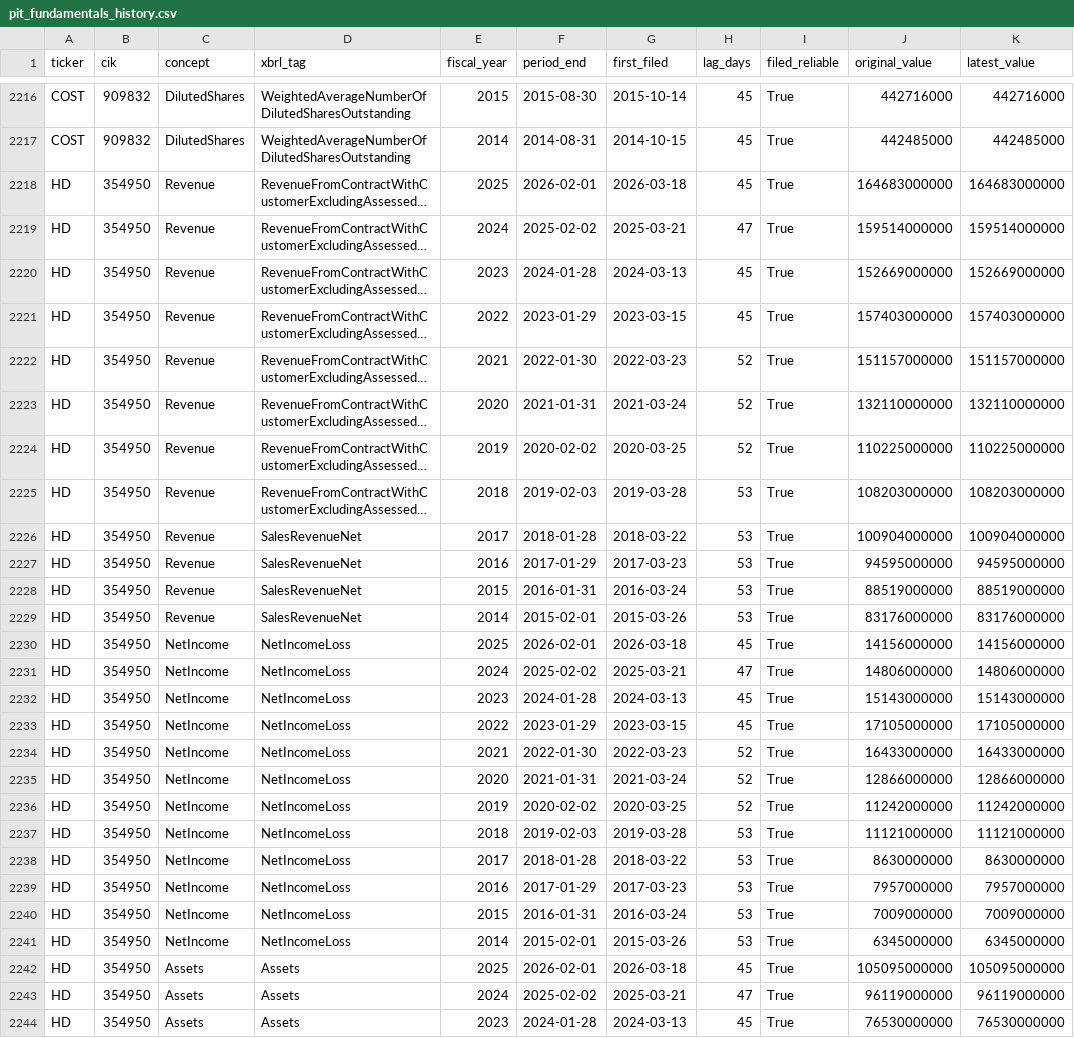
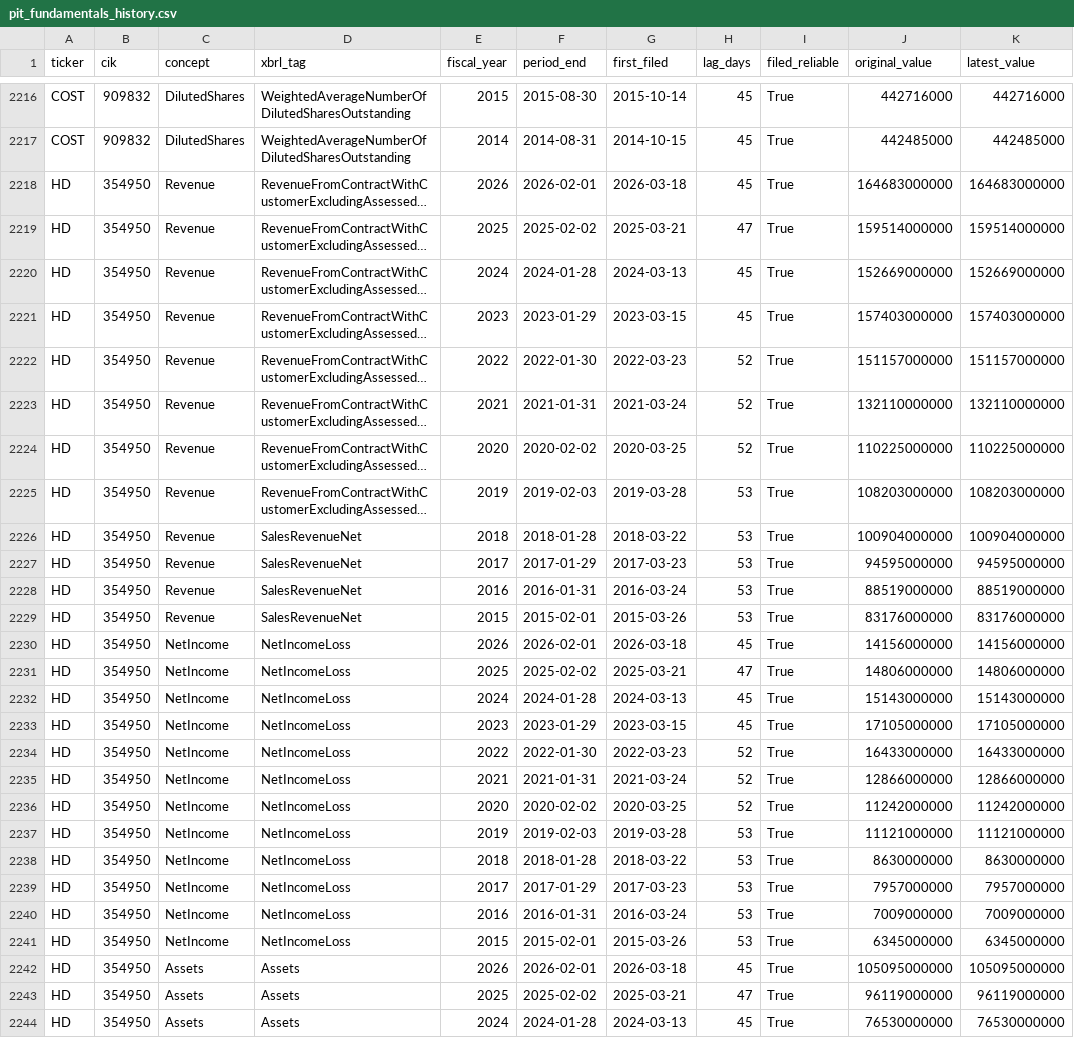
Before and after one commit to christianpichichero-max/pit-fundamentals, a CSV file: data/pit_fundamentals_history.csv, drawn as a sheet; only a part is shown, gaps mark what is left out; long unchanged cells end in …; the diff covers the shown part only; the diff names each change by its address in the sheet, - before the commit and + after, or states it on an @@ line.

```diff
--- a/data/pit_fundamentals_history.csv
+++ b/data/pit_fundamentals_history.csv
-E2218 (fiscal_year): 2025
+E2218 (fiscal_year): 2026
-E2219 (fiscal_year): 2024
+E2219 (fiscal_year): 2025
-E2220 (fiscal_year): 2023
+E2220 (fiscal_year): 2024
-E2221 (fiscal_year): 2022
+E2221 (fiscal_year): 2023
-E2222 (fiscal_year): 2021
+E2222 (fiscal_year): 2022
-E2223 (fiscal_year): 2020
+E2223 (fiscal_year): 2021
-E2224 (fiscal_year): 2019
+E2224 (fiscal_year): 2020
-E2225 (fiscal_year): 2018
+E2225 (fiscal_year): 2019
-E2226 (fiscal_year): 2017
+E2226 (fiscal_year): 2018
-E2227 (fiscal_year): 2016
+E2227 (fiscal_year): 2017
-E2228 (fiscal_year): 2015
+E2228 (fiscal_year): 2016
-E2229 (fiscal_year): 2014
+E2229 (fiscal_year): 2015
-E2230 (fiscal_year): 2025
+E2230 (fiscal_year): 2026
-E2231 (fiscal_year): 2024
+E2231 (fiscal_year): 2025
-E2232 (fiscal_year): 2023
+E2232 (fiscal_year): 2024
-E2233 (fiscal_year): 2022
+E2233 (fiscal_year): 2023
-E2234 (fiscal_year): 2021
+E2234 (fiscal_year): 2022
-E2235 (fiscal_year): 2020
+E2235 (fiscal_year): 2021
-E2236 (fiscal_year): 2019
+E2236 (fiscal_year): 2020
-E2237 (fiscal_year): 2018
+E2237 (fiscal_year): 2019
-E2238 (fiscal_year): 2017
+E2238 (fiscal_year): 2018
-E2239 (fiscal_year): 2016
+E2239 (fiscal_year): 2017
-E2240 (fiscal_year): 2015
+E2240 (fiscal_year): 2016
-E2241 (fiscal_year): 2014
+E2241 (fiscal_year): 2015
-E2242 (fiscal_year): 2025
+E2242 (fiscal_year): 2026
-E2243 (fiscal_year): 2024
+E2243 (fiscal_year): 2025
-E2244 (fiscal_year): 2023
+E2244 (fiscal_year): 2024
```
Also changed, not shown: 121 edited cells elsewhere in this file.
